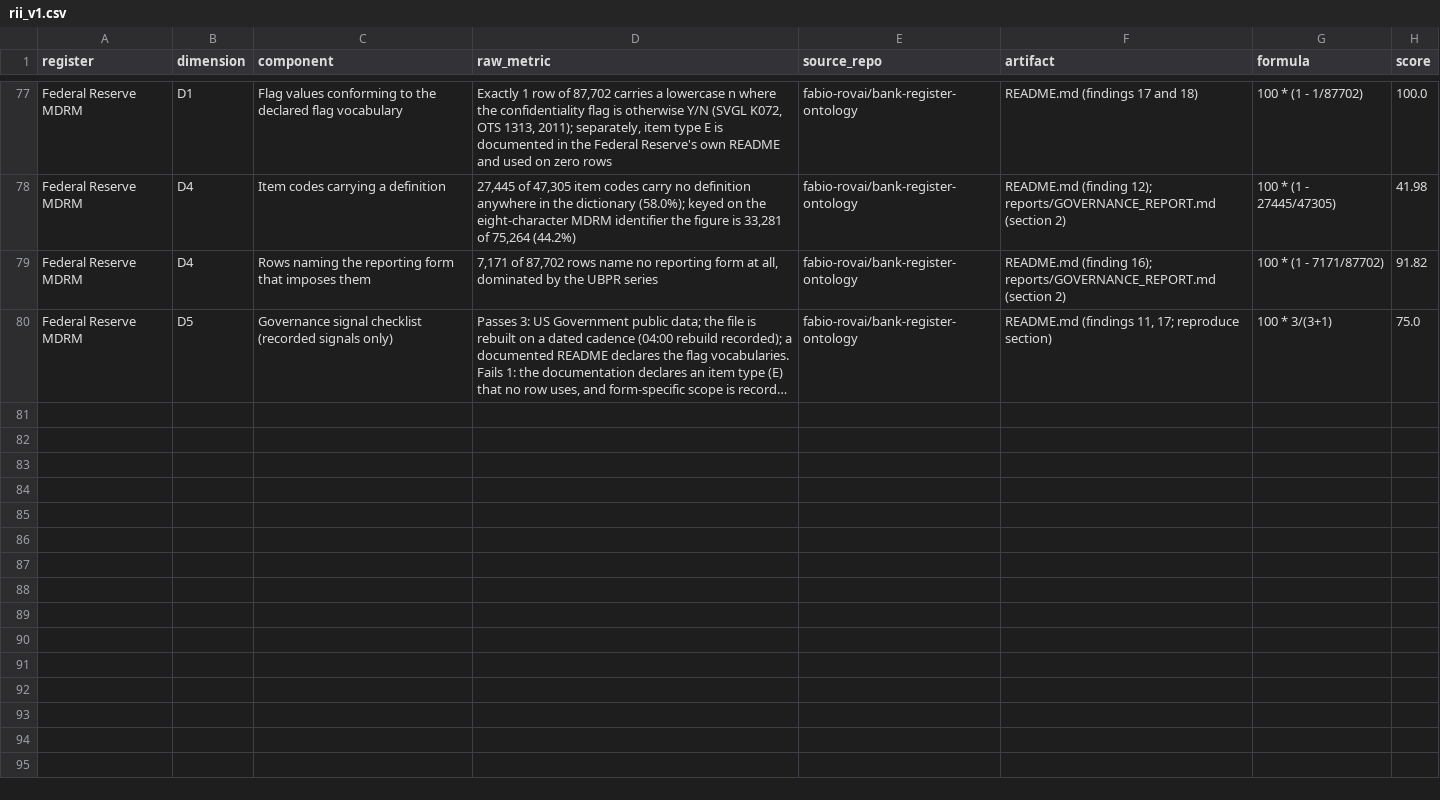
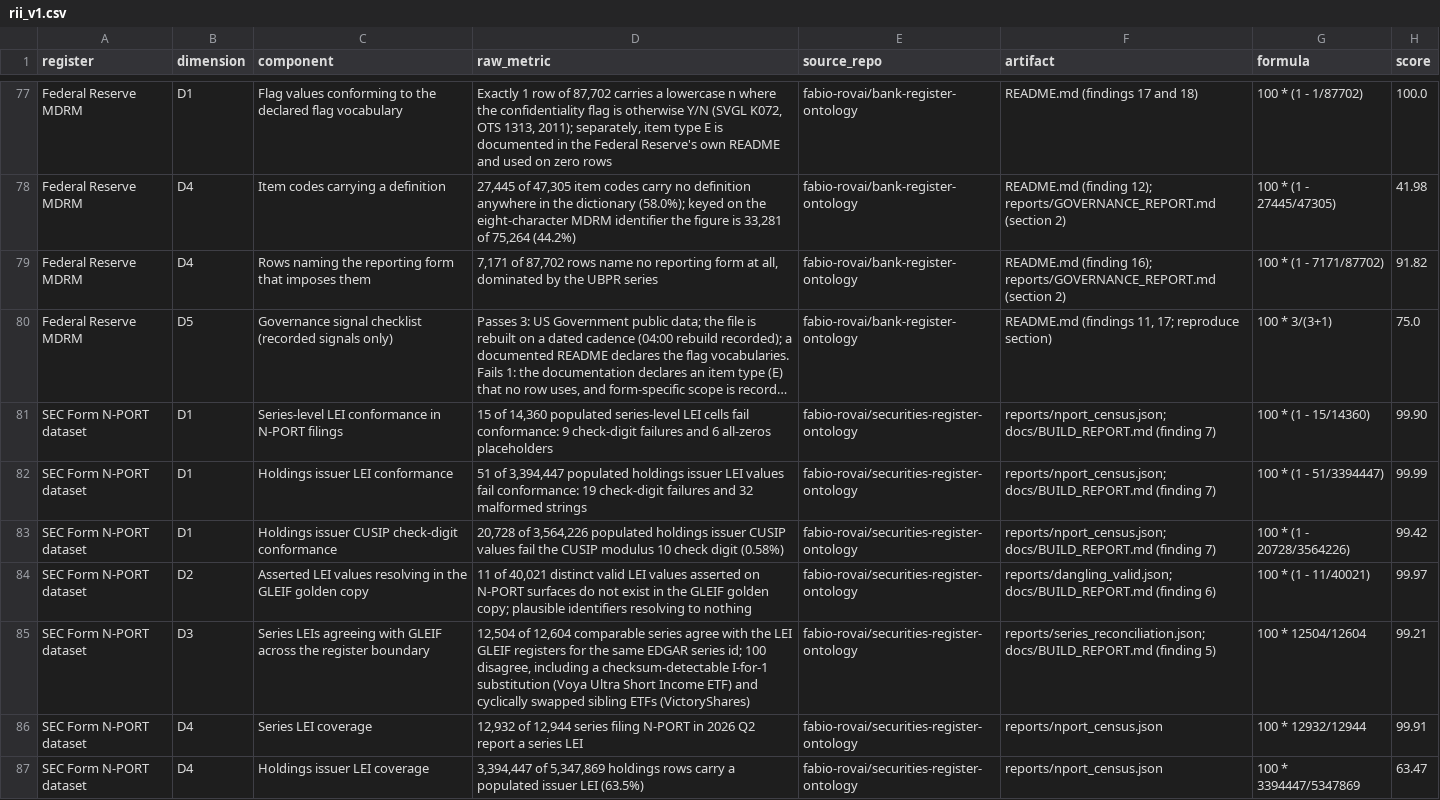
Before and after one commit to fabio-rovai/register-integrity-index, a CSV file: data/rii_v1.csv, drawn as a sheet; only a part is shown, gaps mark what is left out; long unchanged cells end in …; the diff covers the shown part only; the diff names each change by its address in the sheet, - before the commit and + after, or states it on an @@ line.

```diff
--- a/data/rii_v1.csv
+++ b/data/rii_v1.csv
+row 81: SEC Form N-PORT dataset | D1 | Series-level LEI conformance in N-PORT filings | 15 of 14,360 populated series-level LEI cells fail conformance: 9 check-digit failures and 6 all-zeros placeholders | fabio-rovai/securities-register-ontology | reports/nport_census.json; docs/BUILD_REPORT.md (finding 7) | 100 * (1 - 15/14360) | 99.90
+row 82: SEC Form N-PORT dataset | D1 | Holdings issuer LEI conformance | 51 of 3,394,447 populated holdings issuer LEI values fail conformance: 19 check-digit failures and 32 malformed strings | fabio-rovai/securities-register-ontology | reports/nport_census.json; docs/BUILD_REPORT.md (finding 7) | 100 * (1 - 51/3394447) | 99.99
+row 83: SEC Form N-PORT dataset | D1 | Holdings issuer CUSIP check-digit conformance | 20,728 of 3,564,226 populated holdings issuer CUSIP values fail the CUSIP modulus 10 check digit (0.58%) | fabio-rovai/securities-register-ontology | reports/nport_census.json; docs/BUILD_REPORT.md (finding 7) | 100 * (1 - 20728/3564226) | 99.42
+row 84: SEC Form N-PORT dataset | D2 | Asserted LEI values resolving in the GLEIF golden copy | 11 of 40,021 distinct valid LEI values asserted on N-PORT surfaces do not exist in the GLEIF golden copy; plausible identifiers resolving to nothing | fabio-rovai/securities-register-ontology | reports/dangling_valid.json; docs/BUILD_REPORT.md (finding 6) | 100 * (1 - 11/40021) | 99.97
+row 85: SEC Form N-PORT dataset | D3 | Series LEIs agreeing with GLEIF across the register boundary | 12,504 of 12,604 comparable series agree with the LEI GLEIF registers for the same EDGAR series id; 100 disagree, including a checksum-detectable I-for-1 substitution (Voya Ultra Short Income ETF) and cyclically swapped sibling ETFs (VictoryShares) | fabio-rovai/securities-register-ontology | reports/series_reconciliation.json; docs/BUILD_REPORT.md (finding 5) | 100 * 12504/12604 | 99.21
+row 86: SEC Form N-PORT dataset | D4 | Series LEI coverage | 12,932 of 12,944 series filing N-PORT in 2026 Q2 report a series LEI | fabio-rovai/securities-register-ontology | reports/nport_census.json | 100 * 12932/12944 | 99.91
+row 87: SEC Form N-PORT dataset | D4 | Holdings issuer LEI coverage | 3,394,447 of 5,347,869 holdings rows carry a populated issuer LEI (63.5%) | fabio-rovai/securities-register-ontology | reports/nport_census.json | 100 * 3394447/5347869 | 63.47
```
Also changed, not shown: 7 added rows elsewhere in this file, 1 other file.
